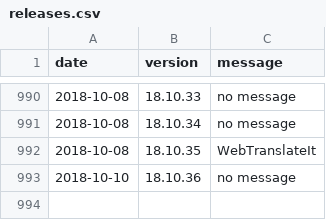
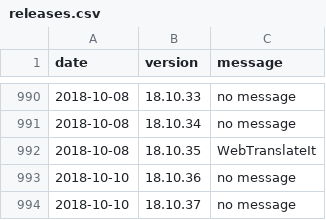
Before and after one commit to amankwa/www.manager.io, a CSV file: _data/releases.csv, drawn as a sheet; only a part is shown, gaps mark what is left out.

Commit message:
New release

```diff
--- a/_data/releases.csv
+++ b/_data/releases.csv
@@ -993 +993,2 @@ date,version,message
 2018-10-10,18.10.36,"no message"
+2018-10-10,18.10.37,"no message"
```
